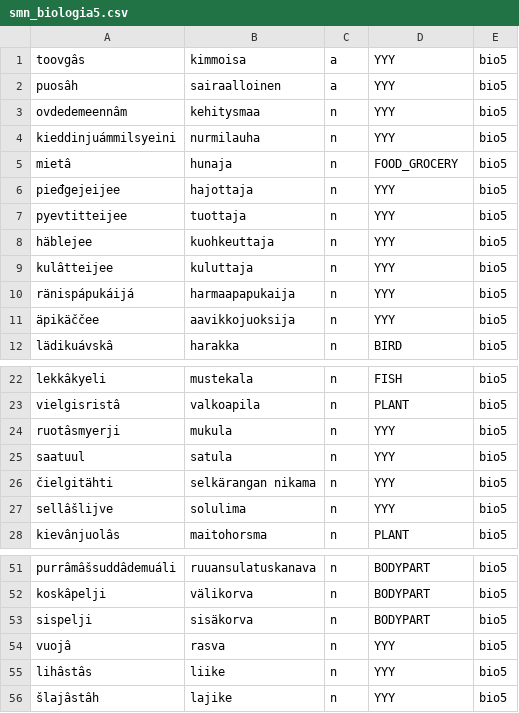
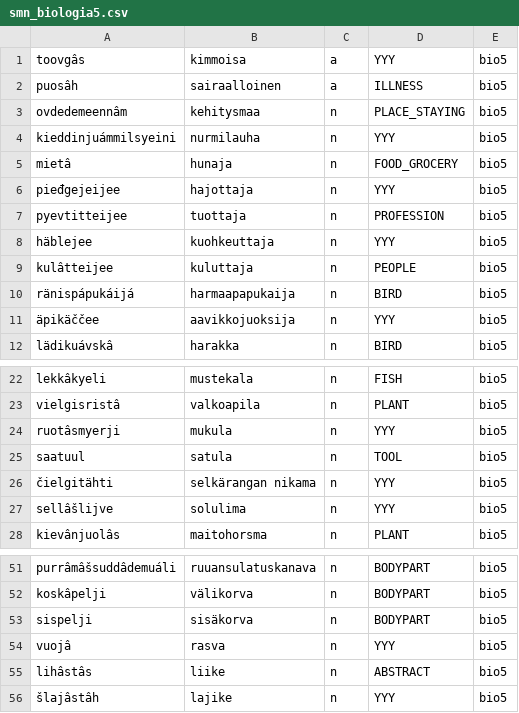
Before and after one commit to giellalt/dict-smn-fin, a CSV file: inc/smn_biologia5.csv, drawn as a sheet; only a part is shown, gaps mark what is left out.

```diff
--- a/inc/smn_biologia5.csv
+++ b/inc/smn_biologia5.csv
@@ -1,4 +1,4 @@
 toovgâs 	kimmoisa	a	YYY	bio5
-puosâh 	sairaalloinen	a	YYY	bio5
-ovdedemeennâm 	kehitysmaa	n	YYY	bio5
+puosâh 	sairaalloinen	a	ILLNESS	bio5
+ovdedemeennâm 	kehitysmaa	n	PLACE_STAYING	bio5
 kieddinjuámmilsyeini 	nurmilauha	n	YYY	bio5
@@ -6,6 +6,6 @@ mietâ 	hunaja	n	FOOD_GROCERY	bio5
 pieđgejeijee 	hajottaja	n	YYY	bio5
-pyevtitteijee 	tuottaja	n	YYY	bio5
+pyevtitteijee 	tuottaja	n	PROFESSION	bio5
 häblejee 	kuohkeuttaja	n	YYY	bio5
-kulâtteijee 	kuluttaja	n	YYY	bio5
-ränispápukáijá 	harmaapapukaija	n	YYY	bio5
+kulâtteijee 	kuluttaja	n	PEOPLE	bio5
+ränispápukáijá 	harmaapapukaija	n	BIRD	bio5
 äpikäččee 	aavikkojuoksija	n	YYY	bio5
@@ -24,3 +24,3 @@ vielgisristâ 	valkoapila	n	PLANT	bio5
 ruotâsmyerji 	mukula	n	YYY	bio5
-saatuul 	satula	n	YYY	bio5
+saatuul 	satula	n	TOOL	bio5
 čielgitähti	selkärangan nikama	n	YYY	bio5
@@ -54,3 +54,3 @@ sispelji 	sisäkorva	n	BODYPART	bio5
 vuojâ 	rasva	n	YYY	bio5
-lihâstâs 	liike	n	YYY	bio5
+lihâstâs 	liike	n	ABSTRACT	bio5
 šlajâstâh 	lajike	n	YYY	bio5
```
Also changed, not shown: inc/smn_pirastiatu4.csv, inc/smn_puolaspeivi.csv.
